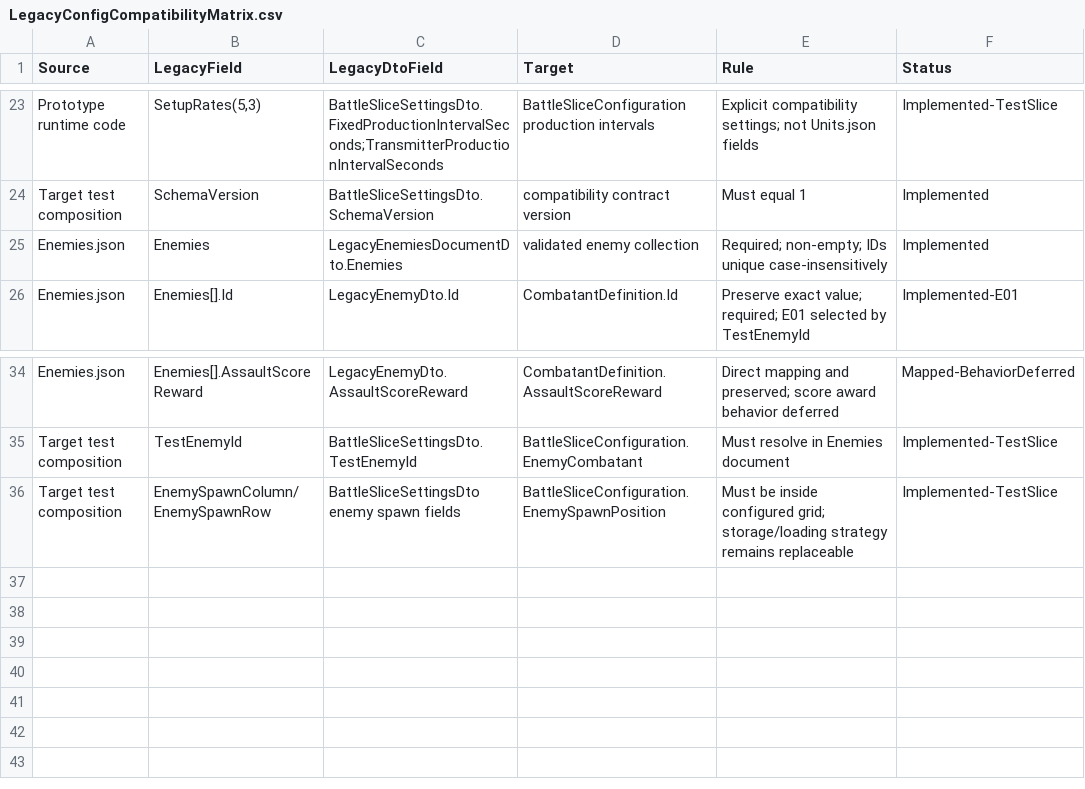
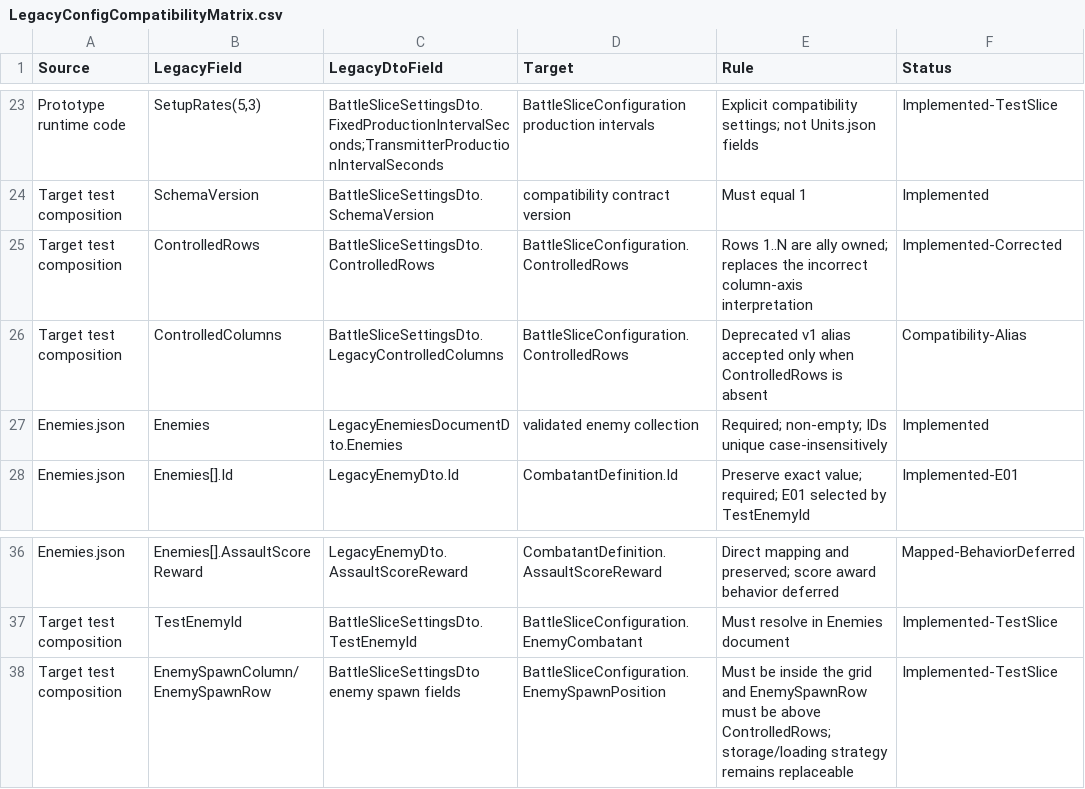
Before and after one commit to Arain520/Company-War-RE, a CSV file: Migration/Specifications/LegacyConfigCompatibilityMatrix.csv, drawn as a sheet; only a part is shown, gaps mark what is left out.

```diff
--- a/Migration/Specifications/LegacyConfigCompatibilityMatrix.csv
+++ b/Migration/Specifications/LegacyConfigCompatibilityMatrix.csv
@@ -24,2 +24,4 @@
 "Target test composition","SchemaVersion","BattleSliceSettingsDto.SchemaVersion","compatibility contract version","Must equal 1","Implemented"
+"Target test composition","ControlledRows","BattleSliceSettingsDto.ControlledRows","BattleSliceConfiguration.ControlledRows","Rows 1..N are ally owned; replaces the incorrect column-axis interpretation","Implemented-Corrected"
+"Target test composition","ControlledColumns","BattleSliceSettingsDto.LegacyControlledColumns","BattleSliceConfiguration.ControlledRows","Deprecated v1 alias accepted only when ControlledRows is absent","Compatibility-Alias"
 "Enemies.json","Enemies","LegacyEnemiesDocumentDto.Enemies","validated enemy collection","Required; non-empty; IDs unique case-insensitively","Implemented"
@@ -35,2 +37,2 @@
 "Target test composition","TestEnemyId","BattleSliceSettingsDto.TestEnemyId","BattleSliceConfiguration.EnemyCombatant","Must resolve in Enemies document","Implemented-TestSlice"
-"Target test composition","EnemySpawnColumn/EnemySpawnRow","BattleSliceSettingsDto enemy spawn fields","BattleSliceConfiguration.EnemySpawnPosition","Must be inside configured grid; storage/loading strategy remains replaceable","Implemented-TestSlice"
+"Target test composition","EnemySpawnColumn/EnemySpawnRow","BattleSliceSettingsDto enemy spawn fields","BattleSliceConfiguration.EnemySpawnPosition","Must be inside the grid and EnemySpawnRow must be above ControlledRows; storage/loading strategy remains replaceable","Implemented-TestSlice"
```
Also changed, not shown: Migration/Specifications/LegacyBehaviorTraceability.csv, Migration/Specifications/SourceEvidenceHashes.csv, 11 other files.
